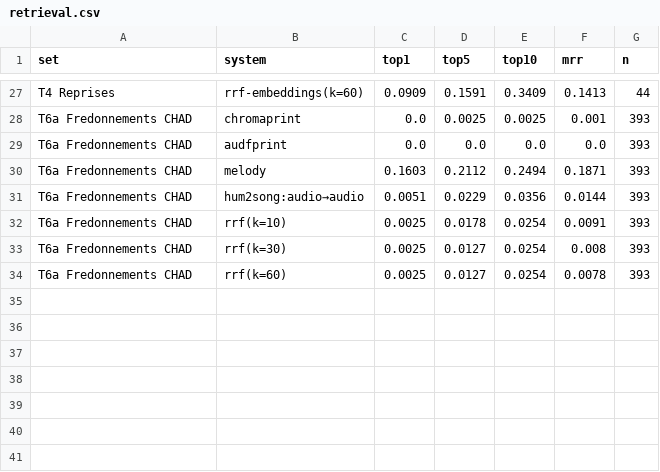
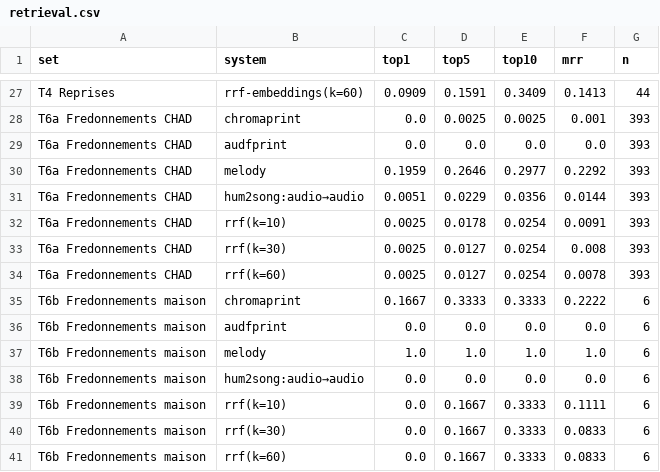
Before and after one commit to guillaumebeguec/Lalala, a CSV file: eval/retrieval.csv, drawn as a sheet; only a part is shown, gaps mark what is left out.

Commit message:
Melody eval with the second iTunes window (T6a top-1 16 % → 19.6 %, MRR 0.19 → 0.23); T6b in the report; testsets.md merged by section instead of overwritten

```diff
--- a/eval/retrieval.csv
+++ b/eval/retrieval.csv
@@ -29,3 +29,3 @@ T6a Fredonnements CHAD,chromaprint,0.0,0.0025,0.0025,0.001,393
 T6a Fredonnements CHAD,audfprint,0.0,0.0,0.0,0.0,393
-T6a Fredonnements CHAD,melody,0.1603,0.2112,0.2494,0.1871,393
+T6a Fredonnements CHAD,melody,0.1959,0.2646,0.2977,0.2292,393
 T6a Fredonnements CHAD,hum2song:audio→audio,0.0051,0.0229,0.0356,0.0144,393
@@ -34 +34,8 @@ T6a Fredonnements CHAD,rrf(k=30),0.0025,0.0127,0.0254,0.008,393
 T6a Fredonnements CHAD,rrf(k=60),0.0025,0.0127,0.0254,0.0078,393
+T6b Fredonnements maison,chromaprint,0.1667,0.3333,0.3333,0.2222,6
+T6b Fredonnements maison,audfprint,0.0,0.0,0.0,0.0,6
+T6b Fredonnements maison,melody,1.0,1.0,1.0,1.0,6
+T6b Fredonnements maison,hum2song:audio→audio,0.0,0.0,0.0,0.0,6
+T6b Fredonnements maison,rrf(k=10),0.0,0.1667,0.3333,0.1111,6
+T6b Fredonnements maison,rrf(k=30),0.0,0.1667,0.3333,0.0833,6
+T6b Fredonnements maison,rrf(k=60),0.0,0.1667,0.3333,0.0833,6
```
Also changed, not shown: 5 other files.
